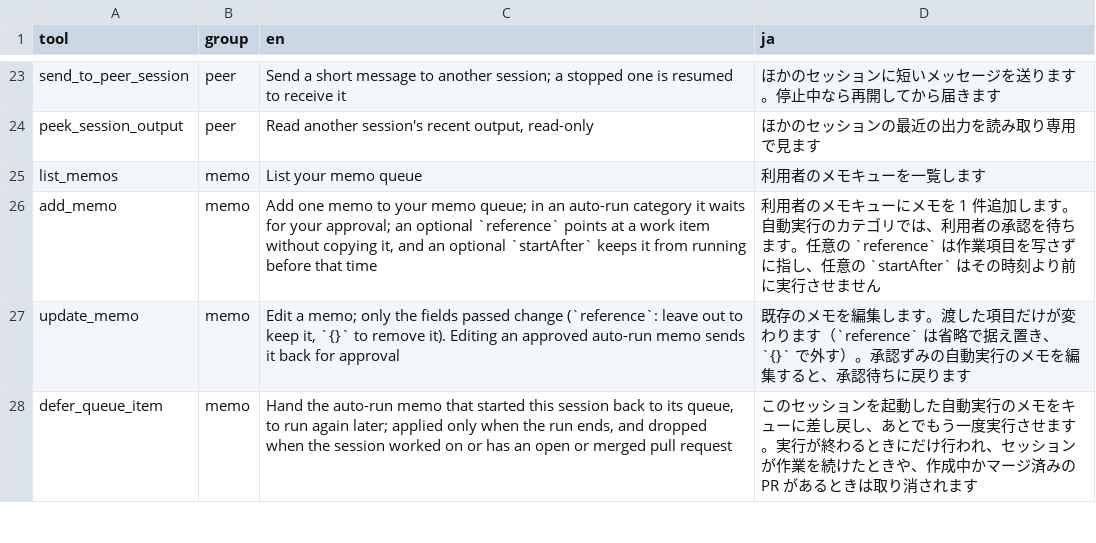
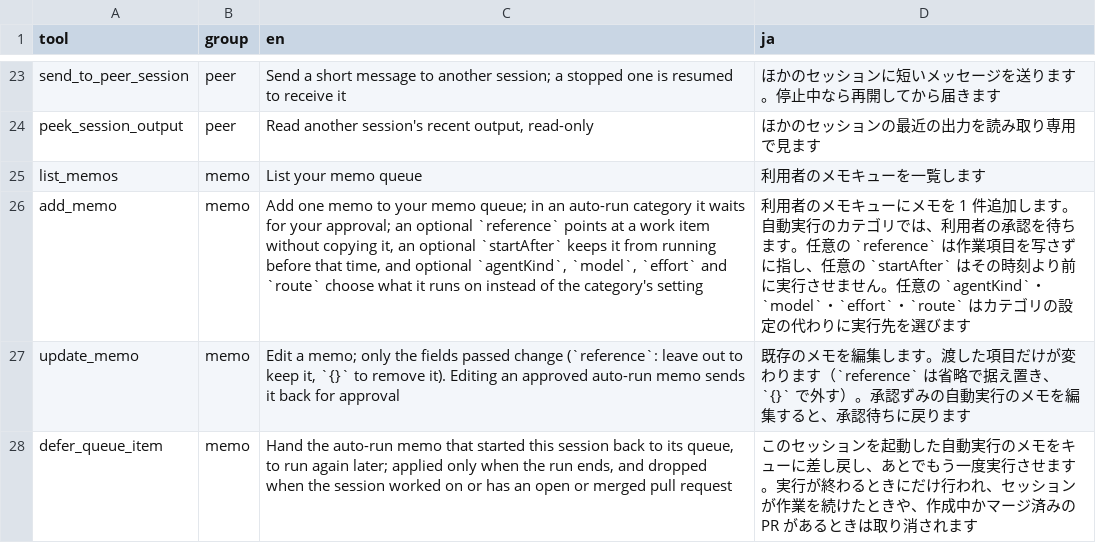
Before and after one commit to k-k1/agent-fleet, a TSV file: scripts/mcp-catalogue/tools.tsv, drawn as a sheet; only a part is shown, gaps mark what is left out.

```diff
--- a/scripts/mcp-catalogue/tools.tsv
+++ b/scripts/mcp-catalogue/tools.tsv
@@ -25,3 +25,3 @@ peek_session_output	peer	Read another session's recent output, read-only	ほか
 list_memos	memo	List your memo queue	利用者のメモキューを一覧します
-add_memo	memo	Add one memo to your memo queue; in an auto-run category it waits for your approval; an optional `reference` points at a work item without copying it, and an optional `startAfter` keeps it from running before that time	利用者のメモキューにメモを 1 件追加します。自動実行のカテゴリでは、利用者の承認を待ちます。任意の `reference` は作業項目を写さずに指し、任意の `startAfter` はその時刻より前に実行させません
+add_memo	memo	Add one memo to your memo queue; in an auto-run category it waits for your approval; an optional `reference` points at a work item without copying it, an optional `startAfter` keeps it from running before that time, and optional `agentKind`, `model`, `effort` and `route` choose what it runs on instead of the category's setting	利用者のメモキューにメモを 1 件追加します。自動実行のカテゴリでは、利用者の承認を待ちます。任意の `reference` は作業項目を写さずに指し、任意の `startAfter` はその時刻より前に実行させません。任意の `agentKind`・`model`・`effort`・`route` はカテゴリの設定の代わりに実行先を選びます
 update_memo	memo	Edit a memo; only the fields passed change (`reference`: leave out to keep it, `{}` to remove it). Editing an approved auto-run memo sends it back for approval	既存のメモを編集します。渡した項目だけが変わります（`reference` は省略で据え置き、`{}` で外す）。承認ずみの自動実行のメモを編集すると、承認待ちに戻ります
```
Also changed, not shown: 38 other files.
